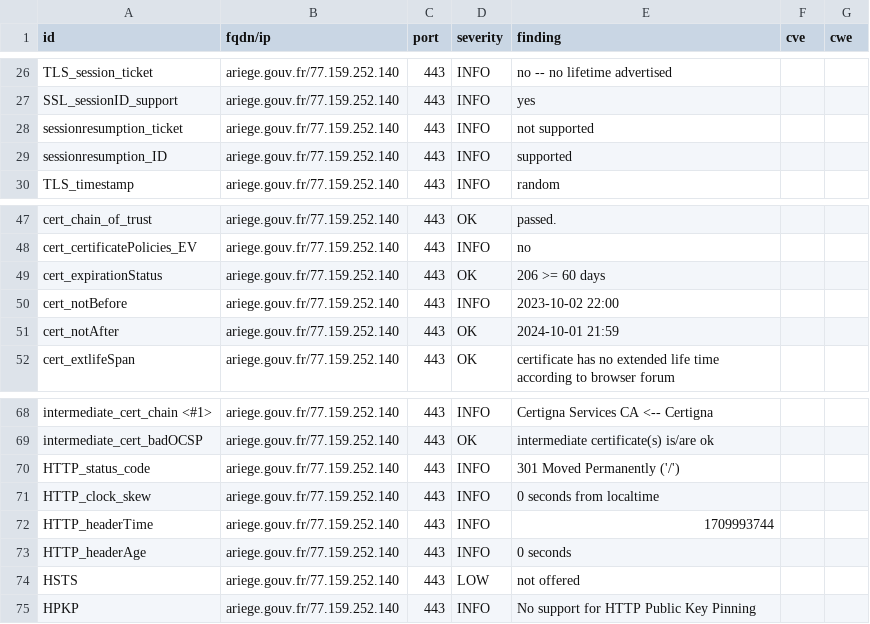
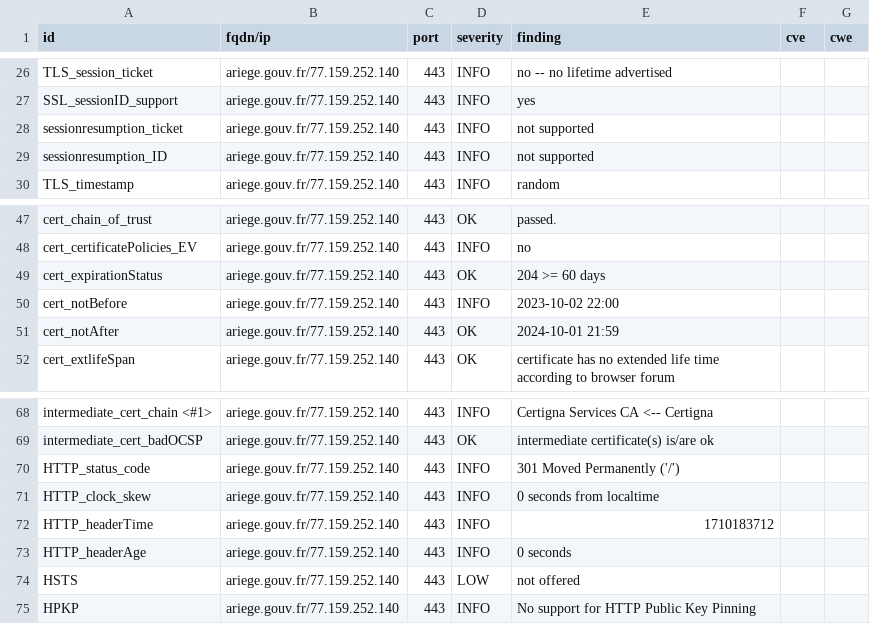
Before and after one commit to GKO-org/dashlordPrd1, a CSV file: results/aHR0cHM6Ly9hcmllZ2UuZ291di5mcg==/testssl.csv, drawn as a sheet; only a part is shown, gaps mark what is left out.

```diff
--- a/results/aHR0cHM6Ly9hcmllZ2UuZ291di5mcg==/testssl.csv
+++ b/results/aHR0cHM6Ly9hcmllZ2UuZ291di5mcg==/testssl.csv
@@ -28,3 +28,3 @@
 "sessionresumption_ticket","ariege.gouv.fr/77.159.252.140","443","INFO","not supported","",""
-"sessionresumption_ID","ariege.gouv.fr/77.159.252.140","443","INFO","supported","",""
+"sessionresumption_ID","ariege.gouv.fr/77.159.252.140","443","INFO","not supported","",""
 "TLS_timestamp","ariege.gouv.fr/77.159.252.140","443","INFO","random","",""
@@ -48,3 +48,3 @@
 "cert_certificatePolicies_EV","ariege.gouv.fr/77.159.252.140","443","INFO","no","",""
-"cert_expirationStatus","ariege.gouv.fr/77.159.252.140","443","OK","206 >= 60 days","",""
+"cert_expirationStatus","ariege.gouv.fr/77.159.252.140","443","OK","204 >= 60 days","",""
 "cert_notBefore","ariege.gouv.fr/77.159.252.140","443","INFO","2023-10-02 22:00","",""
@@ -71,3 +71,3 @@
 "HTTP_clock_skew","ariege.gouv.fr/77.159.252.140","443","INFO","0 seconds from localtime","",""
-"HTTP_headerTime","ariege.gouv.fr/77.159.252.140","443","INFO","1709993744","",""
+"HTTP_headerTime","ariege.gouv.fr/77.159.252.140","443","INFO","1710183712","",""
 "HTTP_headerAge","ariege.gouv.fr/77.159.252.140","443","INFO","0 seconds","",""
```
Also changed, not shown: 9 other files.
